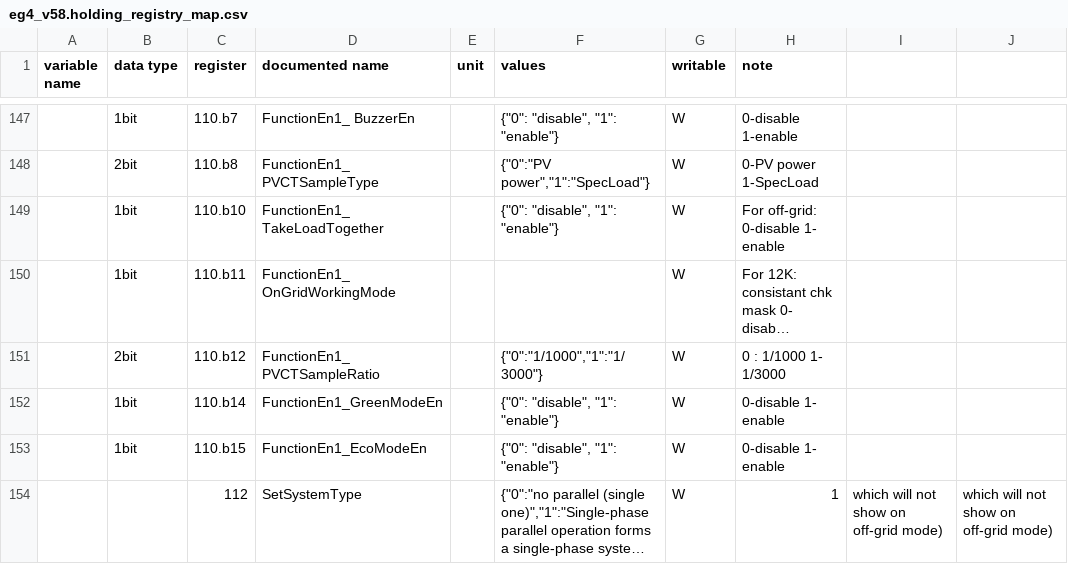
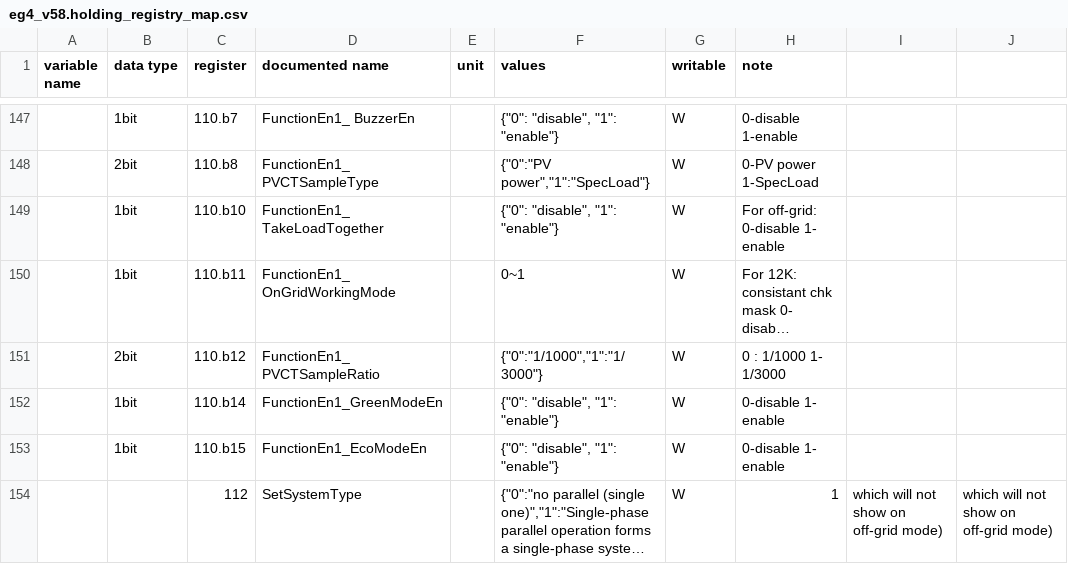
Before and after one commit to yNosGR/PythonProtocolGateway, a CSV file: protocols/eg4/eg4_v58.holding_registry_map.csv, drawn as a sheet; only a part is shown, gaps mark what is left out; long unchanged cells end in …; the diff names each change by its address in the sheet, - before the commit and + after, or states it on an @@ line.

Commit message:
missing values entry

```diff
--- a/protocols/eg4/eg4_v58.holding_registry_map.csv
+++ b/protocols/eg4/eg4_v58.holding_registry_map.csv
-F150 (values): (empty)
+F150 (values): 0~1
```
